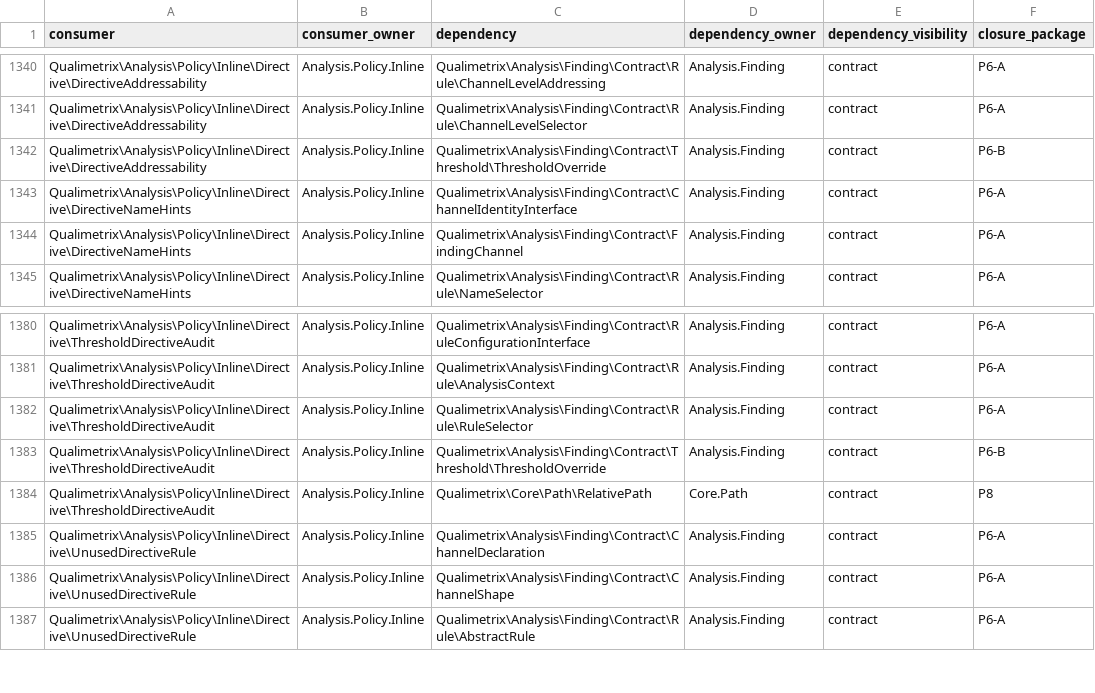
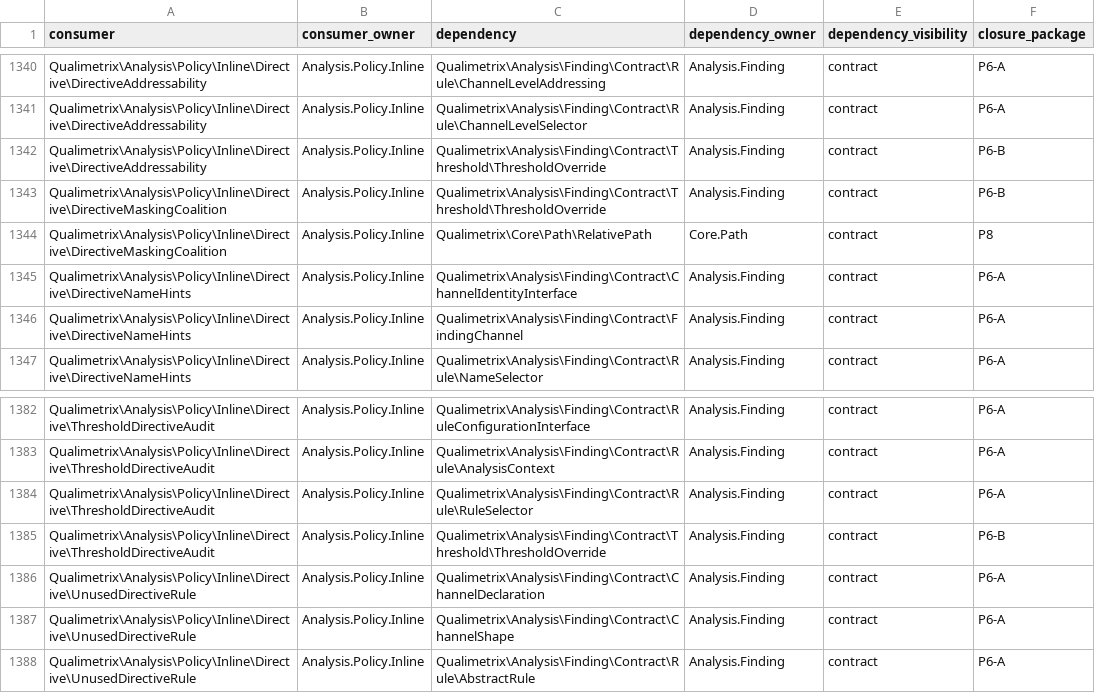
Before and after one commit to qualimetrix/qualimetrix, a TSV file: docs/internal/generated/modular-architecture/production-cross-owner-imports.tsv, drawn as a sheet; only a part is shown, gaps mark what is left out.

```diff
--- a/docs/internal/generated/modular-architecture/production-cross-owner-imports.tsv
+++ b/docs/internal/generated/modular-architecture/production-cross-owner-imports.tsv
@@ -1342,2 +1342,4 @@ Qualimetrix\Analysis\Policy\Inline\Directive\DirectiveAddressability	Analysis.Po
 Qualimetrix\Analysis\Policy\Inline\Directive\DirectiveAddressability	Analysis.Policy.Inline	Qualimetrix\Analysis\Finding\Contract\Threshold\ThresholdOverride	Analysis.Finding	contract	P6-B
+Qualimetrix\Analysis\Policy\Inline\Directive\DirectiveMaskingCoalition	Analysis.Policy.Inline	Qualimetrix\Analysis\Finding\Contract\Threshold\ThresholdOverride	Analysis.Finding	contract	P6-B
+Qualimetrix\Analysis\Policy\Inline\Directive\DirectiveMaskingCoalition	Analysis.Policy.Inline	Qualimetrix\Core\Path\RelativePath	Core.Path	contract	P8
 Qualimetrix\Analysis\Policy\Inline\Directive\DirectiveNameHints	Analysis.Policy.Inline	Qualimetrix\Analysis\Finding\Contract\ChannelIdentityInterface	Analysis.Finding	contract	P6-A
@@ -1383,3 +1385,2 @@ Qualimetrix\Analysis\Policy\Inline\Directive\ThresholdDirectiveAudit	Analysis.Po
 Qualimetrix\Analysis\Policy\Inline\Directive\ThresholdDirectiveAudit	Analysis.Policy.Inline	Qualimetrix\Analysis\Finding\Contract\Threshold\ThresholdOverride	Analysis.Finding	contract	P6-B
-Qualimetrix\Analysis\Policy\Inline\Directive\ThresholdDirectiveAudit	Analysis.Policy.Inline	Qualimetrix\Core\Path\RelativePath	Core.Path	contract	P8
 Qualimetrix\Analysis\Policy\Inline\Directive\UnusedDirectiveRule	Analysis.Policy.Inline	Qualimetrix\Analysis\Finding\Contract\ChannelDeclaration	Analysis.Finding	contract	P6-A
```
Also changed, not shown: docs/internal/generated/modular-architecture/manifest-enforcement-summary.tsv, docs/internal/generated/modular-architecture/production-module-fan-in.tsv, 18 other files.
